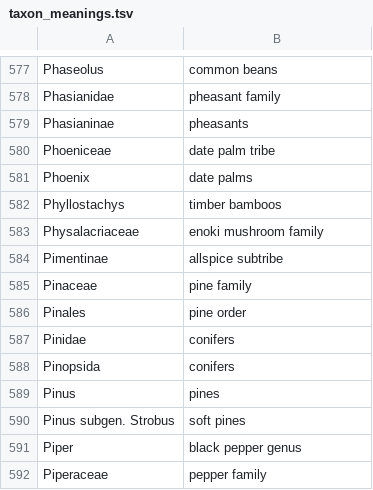
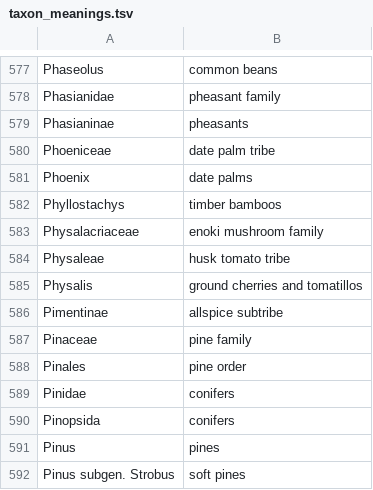
Before and after one commit to BMDragon/Food_Taxonomy, a TSV file: taxon_meanings.tsv, drawn as a sheet; only a part is shown, gaps mark what is left out; the shorter side is filled out with more unchanged rows.

```diff
--- a/taxon_meanings.tsv
+++ b/taxon_meanings.tsv
@@ -583,2 +583,4 @@ Phyllostachys	timber bamboos
 Physalacriaceae	enoki mushroom family
+Physaleae	husk tomato tribe
+Physalis	ground cherries and tomatillos
 Pimentinae	allspice subtribe
```
Also changed, not shown: 4 other files.
